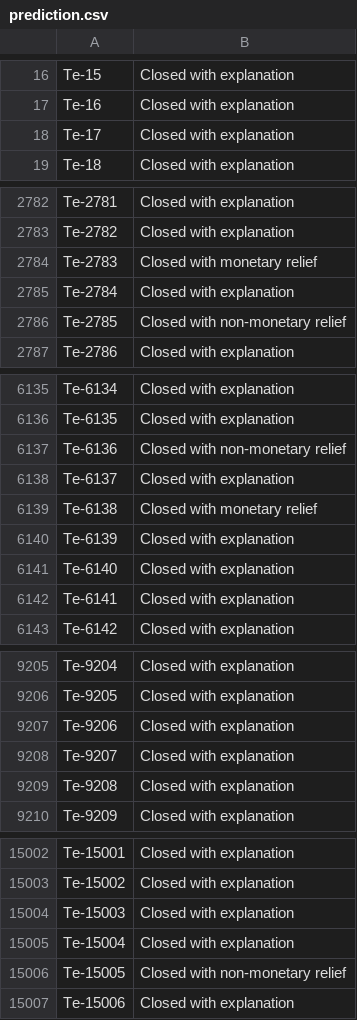
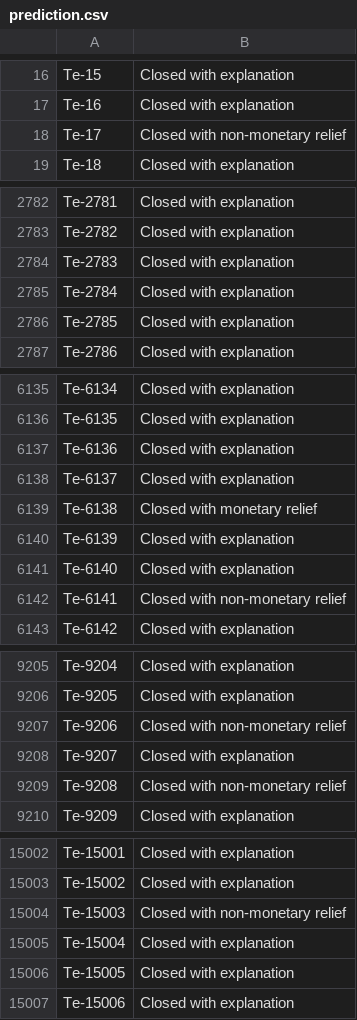
Before and after one commit to vikashvverma/ml-contests, a CSV file: hackerearth/sg/prediction.csv, drawn as a sheet; only a part is shown, gaps mark what is left out; the diff covers the shown part only.

```diff
--- a/hackerearth/sg/prediction.csv
+++ b/hackerearth/sg/prediction.csv
@@ -17,3 +17,3 @@ Te-15,Closed with explanation
 Te-16,Closed with explanation
-Te-17,Closed with explanation
+Te-17,Closed with non-monetary relief
 Te-18,Closed with explanation
@@ -2783,5 +2783,5 @@ Te-2781,Closed with explanation
 Te-2782,Closed with explanation
-Te-2783,Closed with monetary relief
+Te-2783,Closed with explanation
 Te-2784,Closed with explanation
-Te-2785,Closed with non-monetary relief
+Te-2785,Closed with explanation
 Te-2786,Closed with explanation
@@ -6136,3 +6136,3 @@ Te-6134,Closed with explanation
 Te-6135,Closed with explanation
-Te-6136,Closed with non-monetary relief
+Te-6136,Closed with explanation
 Te-6137,Closed with explanation
@@ -6141,3 +6141,3 @@ Te-6139,Closed with explanation
 Te-6140,Closed with explanation
-Te-6141,Closed with explanation
+Te-6141,Closed with non-monetary relief
 Te-6142,Closed with explanation
@@ -9206,5 +9206,5 @@ Te-9204,Closed with explanation
 Te-9205,Closed with explanation
-Te-9206,Closed with explanation
+Te-9206,Closed with non-monetary relief
 Te-9207,Closed with explanation
-Te-9208,Closed with explanation
+Te-9208,Closed with non-monetary relief
 Te-9209,Closed with explanation
@@ -15003,5 +15003,5 @@ Te-15001,Closed with explanation
 Te-15002,Closed with explanation
-Te-15003,Closed with explanation
+Te-15003,Closed with non-monetary relief
 Te-15004,Closed with explanation
-Te-15005,Closed with non-monetary relief
+Te-15005,Closed with explanation
 Te-15006,Closed with explanation
```
Also changed, not shown: 90 edited cells elsewhere in this file, 12 other files.
